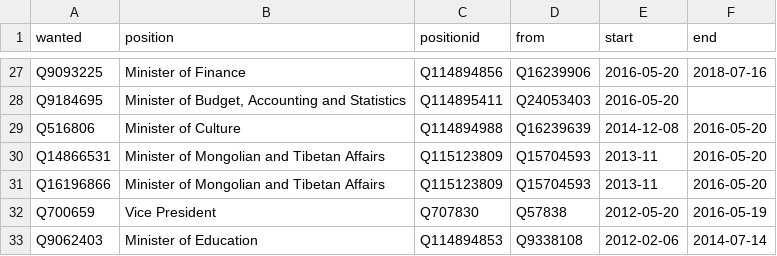
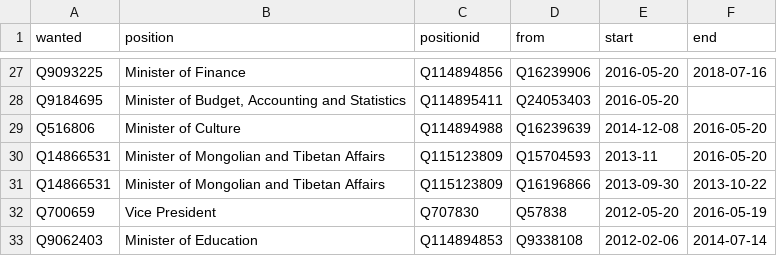
Before and after one commit to every-politician-scrapers/taiwan, a CSV file: html/predecessors.csv, drawn as a sheet; only a part is shown, gaps mark what is left out.

```diff
--- a/html/predecessors.csv
+++ b/html/predecessors.csv
@@ -30,3 +30,3 @@ Q516806,Minister of Culture,Q114894988,Q16239639,2014-12-08,2016-05-20
 Q14866531,Minister of Mongolian and Tibetan Affairs,Q115123809,Q15704593,2013-11,2016-05-20
-Q16196866,Minister of Mongolian and Tibetan Affairs,Q115123809,Q15704593,2013-11,2016-05-20
+Q14866531,Minister of Mongolian and Tibetan Affairs,Q115123809,Q16196866,2013-09-30,2013-10-22
 Q700659,Vice President,Q707830,Q57838,2012-05-20,2016-05-19
```
Also changed, not shown: html/bio.csv, html/holders21.csv, 2 other files.
